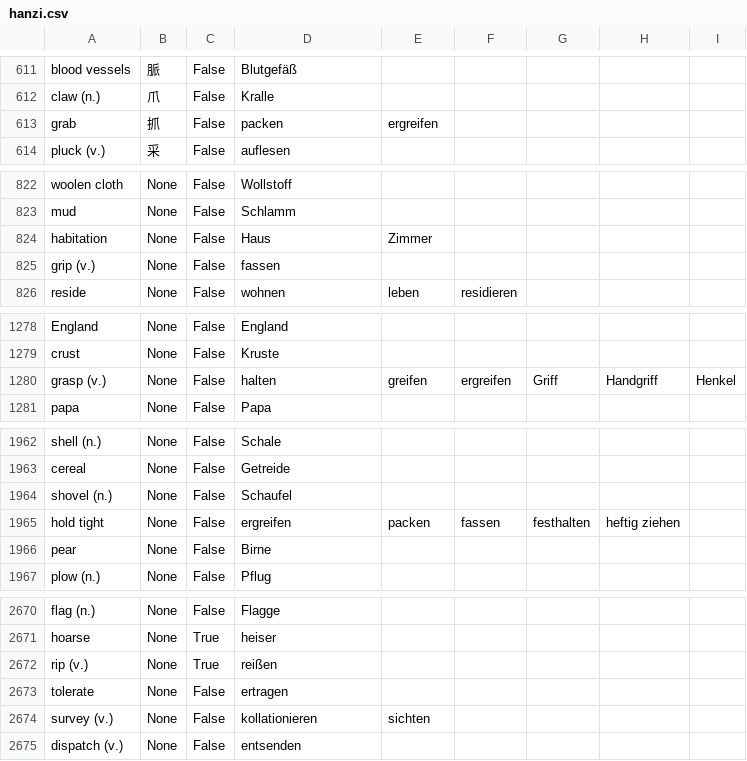
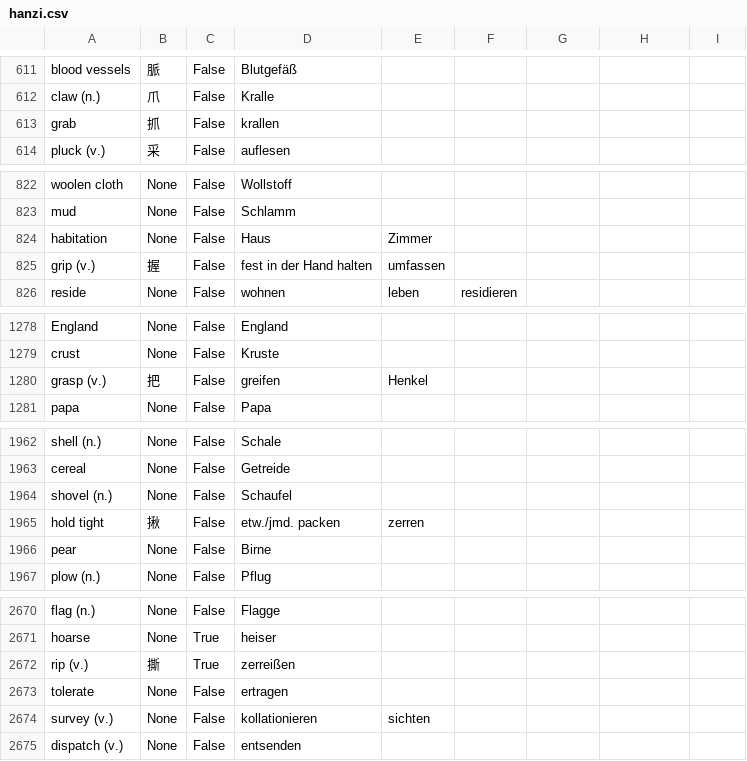
Before and after one commit to marcaltmann/hanzi, a CSV file: hanzi.csv, drawn as a sheet; only a part is shown, gaps mark what is left out; the diff covers the shown part only.

Commit message:
grab translations

```diff
--- a/hanzi.csv
+++ b/hanzi.csv
@@ -612,3 +612,3 @@ blood vessels,脈,False,Blutgefäß,,,,,,
 claw (n.),爪,False,Kralle,,,,,,
-grab,抓,False,packen,ergreifen,,,,,
+grab,抓,False,krallen,,,,,,
 pluck (v.),采,False,auflesen,,,,,,
@@ -824,3 +824,3 @@ mud,None,False,Schlamm,,,,,,
 habitation,None,False,Haus,Zimmer,,,,,
-grip (v.),None,False,fassen,,,,,,
+grip (v.),握,False,fest in der Hand halten,umfassen,,,,,
 reside,None,False,wohnen,leben,residieren,,,,
@@ -1279,3 +1279,3 @@ England,None,False,England,,,,,,
 crust,None,False,Kruste,,,,,,
-grasp (v.),None,False,halten,greifen,ergreifen,Griff,Handgriff,Henkel,
+grasp (v.),把,False,greifen,Henkel,,,,,
 papa,None,False,Papa,,,,,,
@@ -1964,3 +1964,3 @@ cereal,None,False,Getreide,,,,,,
 shovel (n.),None,False,Schaufel,,,,,,
-hold tight,None,False,ergreifen,packen,fassen,festhalten,heftig ziehen,,
+hold tight,揪,False,etw./jmd. packen,zerren,,,,,
 pear,None,False,Birne,,,,,,
@@ -2671,3 +2671,3 @@ flag (n.),None,False,Flagge,,,,,,
 hoarse,None,True,heiser,,,,,,
-rip (v.),None,True,reißen,,,,,,
+rip (v.),撕,True,zerreißen,,,,,,
 tolerate,None,False,ertragen,,,,,,
```
Also changed, not shown: 2 edited cells elsewhere in this file.
